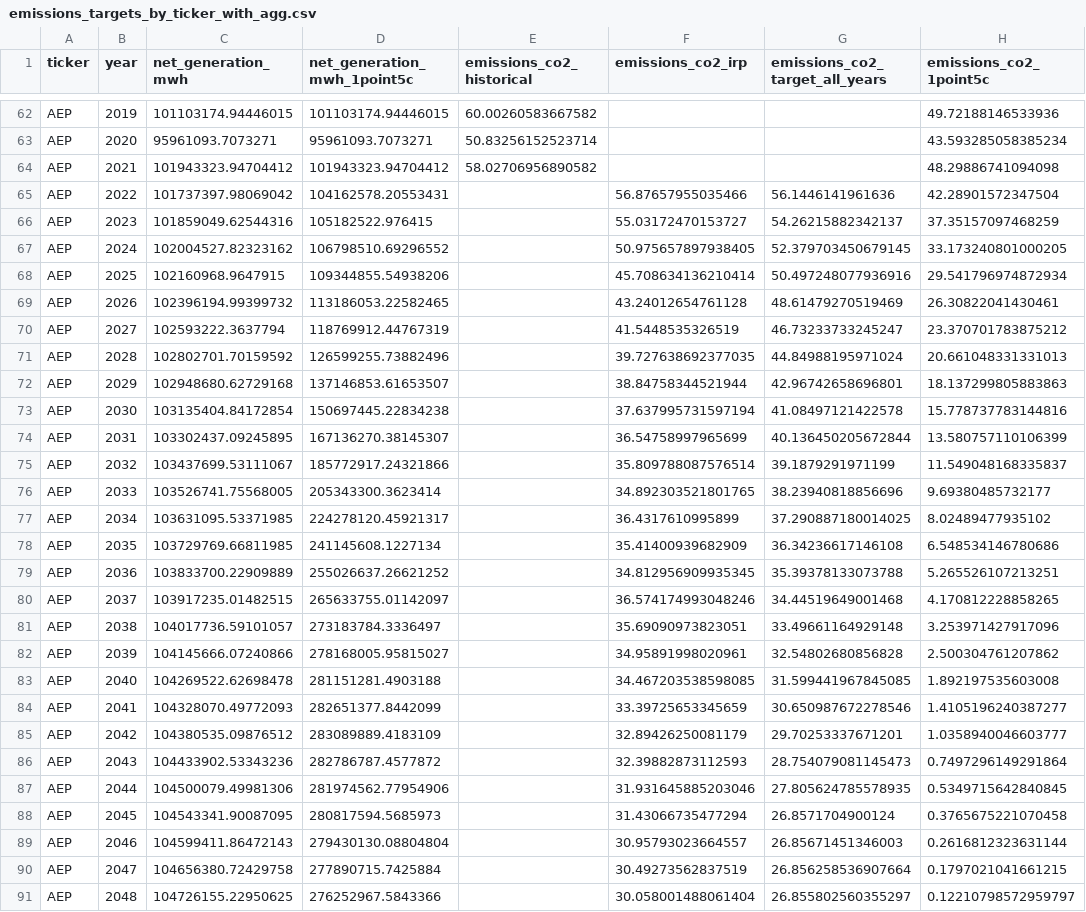
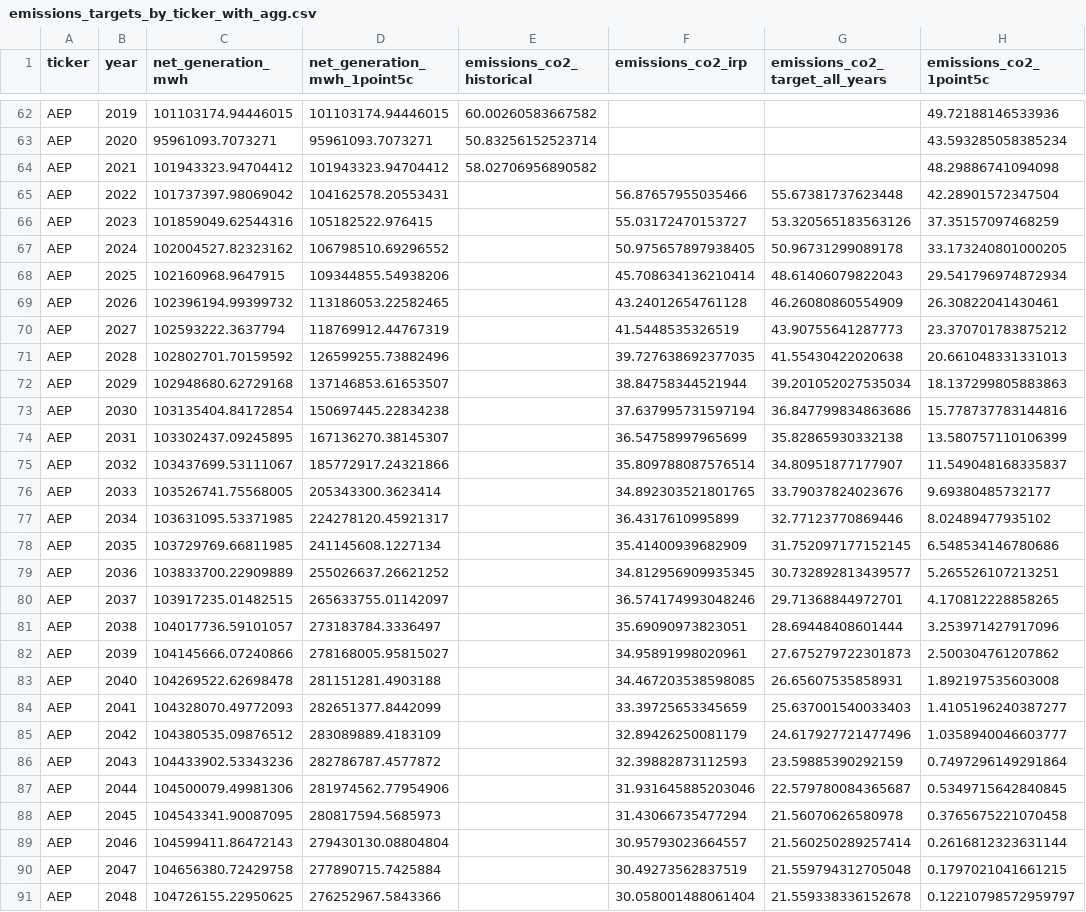
Before and after one commit to rmi-electricity/enact-dashboards, a CSV file: emissions_targets_by_ticker_with_agg.csv, drawn as a sheet; only a part is shown, gaps mark what is left out; the diff covers the shown part only.

```diff
--- a/emissions_targets_by_ticker_with_agg.csv
+++ b/emissions_targets_by_ticker_with_agg.csv
@@ -64,28 +64,28 @@ AEP,2020,95961093.7073271,95961093.7073271,50.83256152523714,,,43.59328505838523
 AEP,2021,101943323.94704412,101943323.94704412,58.02706956890582,,,48.29886741094098
-AEP,2022,101737397.98069042,104162578.20553431,,56.87657955035466,56.1446141961636,42.28901572347504
-AEP,2023,101859049.62544316,105182522.976415,,55.03172470153727,54.26215882342137,37.35157097468259
-AEP,2024,102004527.82323162,106798510.69296552,,50.975657897938405,52.379703450679145,33.173240801000205
-AEP,2025,102160968.9647915,109344855.54938206,,45.708634136210414,50.497248077936916,29.541796974872934
-AEP,2026,102396194.99399732,113186053.22582465,,43.24012654761128,48.61479270519469,26.30822041430461
-AEP,2027,102593222.3637794,118769912.44767319,,41.5448535326519,46.73233733245247,23.370701783875212
-AEP,2028,102802701.70159592,126599255.73882496,,39.727638692377035,44.84988195971024,20.661048331331013
-AEP,2029,102948680.62729168,137146853.61653507,,38.84758344521944,42.96742658696801,18.137299805883863
-AEP,2030,103135404.84172854,150697445.22834238,,37.637995731597194,41.08497121422578,15.778737783144816
-AEP,2031,103302437.09245895,167136270.38145307,,36.54758997965699,40.136450205672844,13.580757110106399
-AEP,2032,103437699.53111067,185772917.24321866,,35.809788087576514,39.1879291971199,11.549048168335837
-AEP,2033,103526741.75568005,205343300.3623414,,34.892303521801765,38.23940818856696,9.69380485732177
-AEP,2034,103631095.53371985,224278120.45921317,,36.4317610995899,37.290887180014025,8.02489477935102
-AEP,2035,103729769.66811985,241145608.1227134,,35.41400939682909,36.34236617146108,6.548534146780686
-AEP,2036,103833700.22909889,255026637.26621252,,34.812956909935345,35.39378133073788,5.265526107213251
-AEP,2037,103917235.01482515,265633755.01142097,,36.574174993048246,34.44519649001468,4.170812228858265
-AEP,2038,104017736.59101057,273183784.3336497,,35.69090973823051,33.49661164929148,3.253971427917096
-AEP,2039,104145666.07240866,278168005.95815027,,34.95891998020961,32.54802680856828,2.500304761207862
-AEP,2040,104269522.62698478,281151281.4903188,,34.467203538598085,31.599441967845085,1.892197535603008
-AEP,2041,104328070.49772093,282651377.8442099,,33.39725653345659,30.650987672278546,1.4105196240387277
-AEP,2042,104380535.09876512,283089889.4183109,,32.89426250081179,29.70253337671201,1.0358940046603777
-AEP,2043,104433902.53343236,282786787.4577872,,32.39882873112593,28.754079081145473,0.7497296149291864
-AEP,2044,104500079.49981306,281974562.77954906,,31.931645885203046,27.805624785578935,0.5349715642840845
-AEP,2045,104543341.90087095,280817594.5685973,,31.43066735477294,26.8571704900124,0.3765675221070458
-AEP,2046,104599411.86472143,279430130.08804804,,30.95793023664557,26.85671451346003,0.2616812323631144
-AEP,2047,104656380.72429758,277890715.7425884,,30.49273562837519,26.856258536907664,0.1797021041661215
-AEP,2048,104726155.22950625,276252967.5843366,,30.058001488061404,26.855802560355297,0.12210798572959797
+AEP,2022,101737397.98069042,104162578.20553431,,56.87657955035466,55.67381737623448,42.28901572347504
+AEP,2023,101859049.62544316,105182522.976415,,55.03172470153727,53.320565183563126,37.35157097468259
+AEP,2024,102004527.82323162,106798510.69296552,,50.975657897938405,50.96731299089178,33.173240801000205
+AEP,2025,102160968.9647915,109344855.54938206,,45.708634136210414,48.61406079822043,29.541796974872934
+AEP,2026,102396194.99399732,113186053.22582465,,43.24012654761128,46.26080860554909,26.30822041430461
+AEP,2027,102593222.3637794,118769912.44767319,,41.5448535326519,43.90755641287773,23.370701783875212
+AEP,2028,102802701.70159592,126599255.73882496,,39.727638692377035,41.55430422020638,20.661048331331013
+AEP,2029,102948680.62729168,137146853.61653507,,38.84758344521944,39.201052027535034,18.137299805883863
+AEP,2030,103135404.84172854,150697445.22834238,,37.637995731597194,36.847799834863686,15.778737783144816
+AEP,2031,103302437.09245895,167136270.38145307,,36.54758997965699,35.82865930332138,13.580757110106399
+AEP,2032,103437699.53111067,185772917.24321866,,35.809788087576514,34.80951877177907,11.549048168335837
+AEP,2033,103526741.75568005,205343300.3623414,,34.892303521801765,33.79037824023676,9.69380485732177
+AEP,2034,103631095.53371985,224278120.45921317,,36.4317610995899,32.77123770869446,8.02489477935102
+AEP,2035,103729769.66811985,241145608.1227134,,35.41400939682909,31.752097177152145,6.548534146780686
+AEP,2036,103833700.22909889,255026637.26621252,,34.812956909935345,30.732892813439577,5.265526107213251
+AEP,2037,103917235.01482515,265633755.01142097,,36.574174993048246,29.71368844972701,4.170812228858265
+AEP,2038,104017736.59101057,273183784.3336497,,35.69090973823051,28.69448408601444,3.253971427917096
+AEP,2039,104145666.07240866,278168005.95815027,,34.95891998020961,27.675279722301873,2.500304761207862
+AEP,2040,104269522.62698478,281151281.4903188,,34.467203538598085,26.65607535858931,1.892197535603008
+AEP,2041,104328070.49772093,282651377.8442099,,33.39725653345659,25.637001540033403,1.4105196240387277
+AEP,2042,104380535.09876512,283089889.4183109,,32.89426250081179,24.617927721477496,1.0358940046603777
+AEP,2043,104433902.53343236,282786787.4577872,,32.39882873112593,23.59885390292159,0.7497296149291864
+AEP,2044,104500079.49981306,281974562.77954906,,31.931645885203046,22.579780084365687,0.5349715642840845
+AEP,2045,104543341.90087095,280817594.5685973,,31.43066735477294,21.56070626580978,0.3765675221070458
+AEP,2046,104599411.86472143,279430130.08804804,,30.95793023664557,21.560250289257414,0.2616812323631144
+AEP,2047,104656380.72429758,277890715.7425884,,30.49273562837519,21.559794312705048,0.1797021041661215
+AEP,2048,104726155.22950625,276252967.5843366,,30.058001488061404,21.559338336152678,0.12210798572959797
```
Also changed, not shown: 147 edited cells elsewhere in this file, cost_carbon_by_ticker.csv, cost_carbon_by_utility_id_irp.csv, 4 other files.
